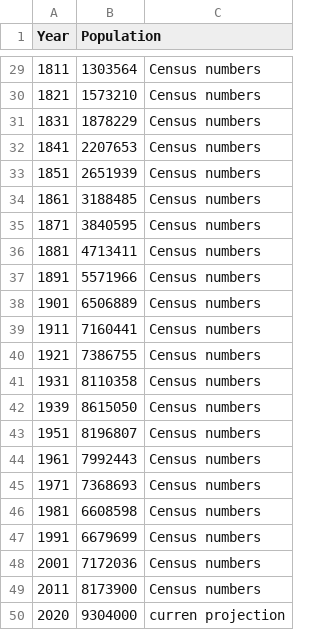
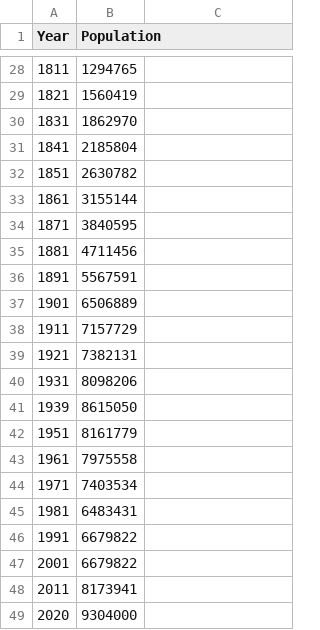
Before and after one commit to mpeeples2008/PopPersistenceFigures, a CSV file: London.csv, drawn as a sheet; only a part is shown, gaps mark what is left out; the diff covers the shown part only.

```diff
--- a/London.csv
+++ b/London.csv
@@ -29,22 +28,22 @@ Year,Population,
-1811,1303564,Census numbers
-1821,1573210,Census numbers
-1831,1878229,Census numbers
-1841,2207653,Census numbers
-1851,2651939,Census numbers
-1861,3188485,Census numbers
-1871,3840595,Census numbers
-1881,4713411,Census numbers
-1891,5571966,Census numbers
-1901,6506889,Census numbers
-1911,7160441,Census numbers
-1921,7386755,Census numbers
-1931,8110358,Census numbers
-1939,8615050,Census numbers
-1951,8196807,Census numbers
-1961,7992443,Census numbers
-1971,7368693,Census numbers
-1981,6608598,Census numbers
-1991,6679699,Census numbers
-2001,7172036,Census numbers
-2011,8173900,Census numbers
-2020,9304000,curren projection
+1811,1294765
+1821,1560419
+1831,1862970
+1841,2185804
+1851,2630782
+1861,3155144
+1871,3840595
+1881,4711456
+1891,5567591
+1901,6506889
+1911,7157729
+1921,7382131
+1931,8098206
+1939,8615050
+1951,8161779
+1961,7975558
+1971,7403534
+1981,6483431
+1991,6679822
+2001,6679822
+2011,8173941
+2020,9304000
```
Also changed, not shown: 1 removed row and 27 edited cells elsewhere in this file, Rome.csv, 7 other files.
